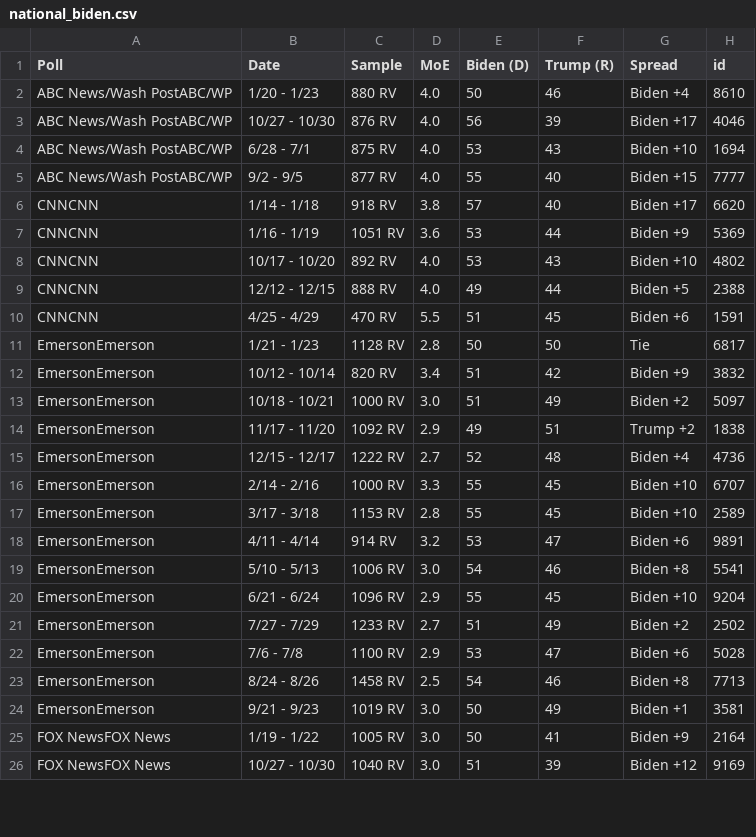
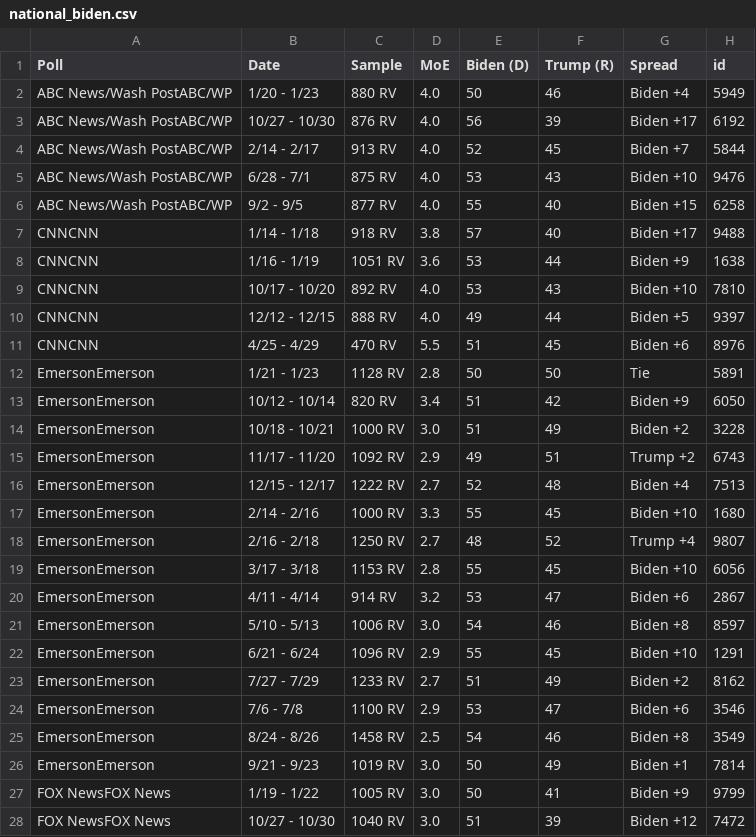
Before and after one commit to ModelledCitizen/project-harvest, a CSV file: _tables/national_biden.csv, drawn as a sheet; only a part is shown; the diff covers the shown part only.

```diff
--- a/_tables/national_biden.csv
+++ b/_tables/national_biden.csv
@@ -1,26 +1,28 @@
 "Poll","Date","Sample","MoE","Biden (D)","Trump (R)","Spread","id"
-"ABC News/Wash PostABC/WP","1/20 - 1/23","880 RV","4.0",50,46,"Biden +4",8610
-"ABC News/Wash PostABC/WP","10/27 - 10/30","876 RV","4.0",56,39,"Biden +17",4046
-"ABC News/Wash PostABC/WP","6/28 - 7/1","875 RV","4.0",53,43,"Biden +10",1694
-"ABC News/Wash PostABC/WP","9/2 - 9/5","877 RV","4.0",55,40,"Biden +15",7777
-"CNNCNN","1/14 - 1/18","918 RV","3.8",57,40,"Biden +17",6620
-"CNNCNN","1/16 - 1/19","1051 RV","3.6",53,44,"Biden +9",5369
-"CNNCNN","10/17 - 10/20","892 RV","4.0",53,43,"Biden +10",4802
-"CNNCNN","12/12 - 12/15","888 RV","4.0",49,44,"Biden +5",2388
-"CNNCNN","4/25 - 4/29","470 RV","5.5",51,45,"Biden +6",1591
-"EmersonEmerson","1/21 - 1/23","1128 RV","2.8",50,50,"Tie",6817
-"EmersonEmerson","10/12 - 10/14","820 RV","3.4",51,42,"Biden +9",3832
-"EmersonEmerson","10/18 - 10/21","1000 RV","3.0",51,49,"Biden +2",5097
-"EmersonEmerson","11/17 - 11/20","1092 RV","2.9",49,51,"Trump +2",1838
-"EmersonEmerson","12/15 - 12/17","1222 RV","2.7",52,48,"Biden +4",4736
-"EmersonEmerson","2/14 - 2/16","1000 RV","3.3",55,45,"Biden +10",6707
-"EmersonEmerson","3/17 - 3/18","1153 RV","2.8",55,45,"Biden +10",2589
-"EmersonEmerson","4/11 - 4/14","914 RV","3.2",53,47,"Biden +6",9891
-"EmersonEmerson","5/10 - 5/13","1006 RV","3.0",54,46,"Biden +8",5541
-"EmersonEmerson","6/21 - 6/24","1096 RV","2.9",55,45,"Biden +10",9204
-"EmersonEmerson","7/27 - 7/29","1233 RV","2.7",51,49,"Biden +2",2502
-"EmersonEmerson","7/6 - 7/8","1100 RV","2.9",53,47,"Biden +6",5028
-"EmersonEmerson","8/24 - 8/26","1458 RV","2.5",54,46,"Biden +8",7713
-"EmersonEmerson","9/21 - 9/23","1019 RV","3.0",50,49,"Biden +1",3581
-"FOX NewsFOX News","1/19 - 1/22","1005 RV","3.0",50,41,"Biden +9",2164
-"FOX NewsFOX News","10/27 - 10/30","1040 RV","3.0",51,39,"Biden +12",9169
+"ABC News/Wash PostABC/WP","1/20 - 1/23","880 RV","4.0",50,46,"Biden +4",5949
+"ABC News/Wash PostABC/WP","10/27 - 10/30","876 RV","4.0",56,39,"Biden +17",6192
+"ABC News/Wash PostABC/WP","2/14 - 2/17","913 RV","4.0",52,45,"Biden +7",5844
+"ABC News/Wash PostABC/WP","6/28 - 7/1","875 RV","4.0",53,43,"Biden +10",9476
+"ABC News/Wash PostABC/WP","9/2 - 9/5","877 RV","4.0",55,40,"Biden +15",6258
+"CNNCNN","1/14 - 1/18","918 RV","3.8",57,40,"Biden +17",9488
+"CNNCNN","1/16 - 1/19","1051 RV","3.6",53,44,"Biden +9",1638
+"CNNCNN","10/17 - 10/20","892 RV","4.0",53,43,"Biden +10",7810
+"CNNCNN","12/12 - 12/15","888 RV","4.0",49,44,"Biden +5",9397
+"CNNCNN","4/25 - 4/29","470 RV","5.5",51,45,"Biden +6",8976
+"EmersonEmerson","1/21 - 1/23","1128 RV","2.8",50,50,"Tie",5891
+"EmersonEmerson","10/12 - 10/14","820 RV","3.4",51,42,"Biden +9",6050
+"EmersonEmerson","10/18 - 10/21","1000 RV","3.0",51,49,"Biden +2",3228
+"EmersonEmerson","11/17 - 11/20","1092 RV","2.9",49,51,"Trump +2",6743
+"EmersonEmerson","12/15 - 12/17","1222 RV","2.7",52,48,"Biden +4",7513
+"EmersonEmerson","2/14 - 2/16","1000 RV","3.3",55,45,"Biden +10",1680
+"EmersonEmerson","2/16 - 2/18","1250 RV","2.7",48,52,"Trump +4",9807
+"EmersonEmerson","3/17 - 3/18","1153 RV","2.8",55,45,"Biden +10",6056
+"EmersonEmerson","4/11 - 4/14","914 RV","3.2",53,47,"Biden +6",2867
+"EmersonEmerson","5/10 - 5/13","1006 RV","3.0",54,46,"Biden +8",8597
+"EmersonEmerson","6/21 - 6/24","1096 RV","2.9",55,45,"Biden +10",1291
+"EmersonEmerson","7/27 - 7/29","1233 RV","2.7",51,49,"Biden +2",8162
+"EmersonEmerson","7/6 - 7/8","1100 RV","2.9",53,47,"Biden +6",3546
+"EmersonEmerson","8/24 - 8/26","1458 RV","2.5",54,46,"Biden +8",3549
+"EmersonEmerson","9/21 - 9/23","1019 RV","3.0",50,49,"Biden +1",7814
+"FOX NewsFOX News","1/19 - 1/22","1005 RV","3.0",50,41,"Biden +9",9799
+"FOX NewsFOX News","10/27 - 10/30","1040 RV","3.0",51,39,"Biden +12",7472
```
Also changed, not shown: 2 added rows and 53 edited cells elsewhere in this file, _tables/all_polls.csv, _tables/national_buttigieg.csv, 20 other files.
